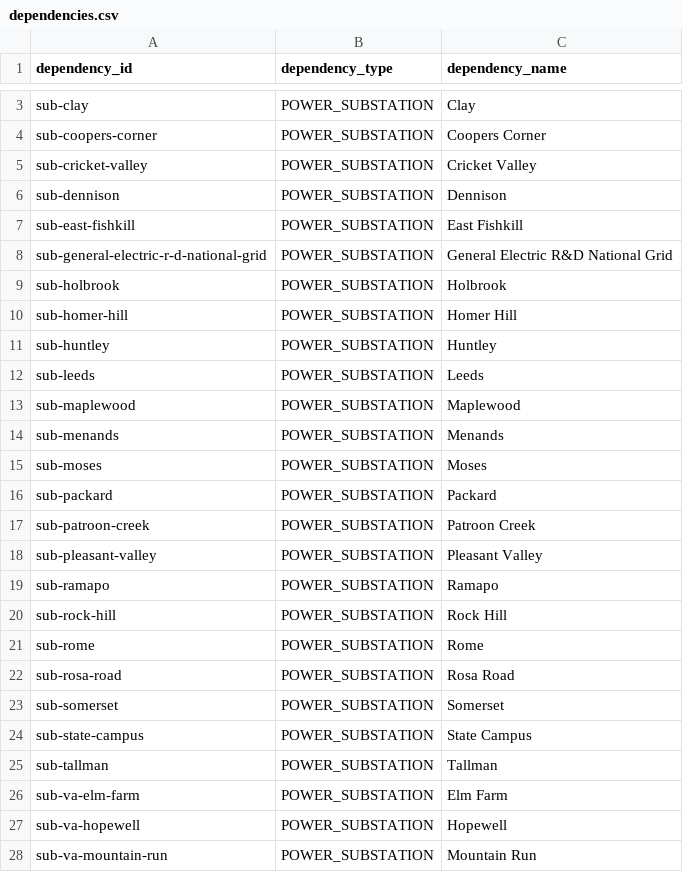
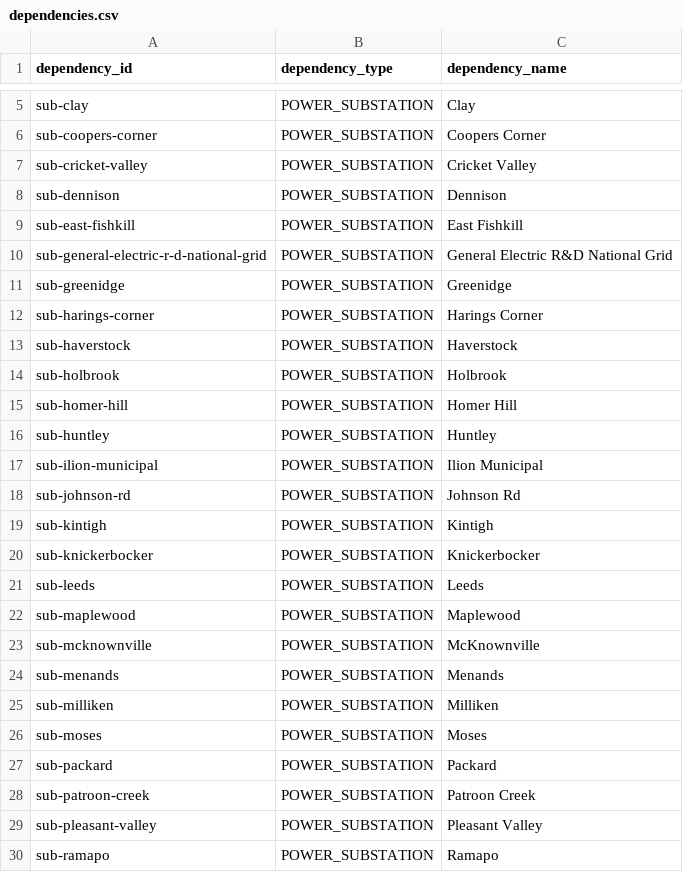
Before and after one commit to designerkenji/dcmap, a CSV file: data/export_underwriting/dependencies.csv, drawn as a sheet; only a part is shown, gaps mark what is left out; the shorter side is filled out with more unchanged rows; the diff covers the shown part only.

```diff
--- a/data/export_underwriting/dependencies.csv
+++ b/data/export_underwriting/dependencies.csv
@@ -8,2 +10,5 @@ sub-east-fishkill,POWER_SUBSTATION,East Fishkill
 sub-general-electric-r-d-national-grid,POWER_SUBSTATION,General Electric R&D National Grid
+sub-greenidge,POWER_SUBSTATION,Greenidge
+sub-harings-corner,POWER_SUBSTATION,Harings Corner
+sub-haverstock,POWER_SUBSTATION,Haverstock
 sub-holbrook,POWER_SUBSTATION,Holbrook
@@ -11,5 +16,11 @@ sub-homer-hill,POWER_SUBSTATION,Homer Hill
 sub-huntley,POWER_SUBSTATION,Huntley
+sub-ilion-municipal,POWER_SUBSTATION,Ilion Municipal
+sub-johnson-rd,POWER_SUBSTATION,Johnson Rd
+sub-kintigh,POWER_SUBSTATION,Kintigh
+sub-knickerbocker,POWER_SUBSTATION,Knickerbocker
 sub-leeds,POWER_SUBSTATION,Leeds
 sub-maplewood,POWER_SUBSTATION,Maplewood
+sub-mcknownville,POWER_SUBSTATION,McKnownville
 sub-menands,POWER_SUBSTATION,Menands
+sub-milliken,POWER_SUBSTATION,Milliken
 sub-moses,POWER_SUBSTATION,Moses
```
Also changed, not shown: 14 added rows elsewhere in this file, data/ai_site_trajectories.csv, data/facilities_osm_epoch.csv, 44 other files.
